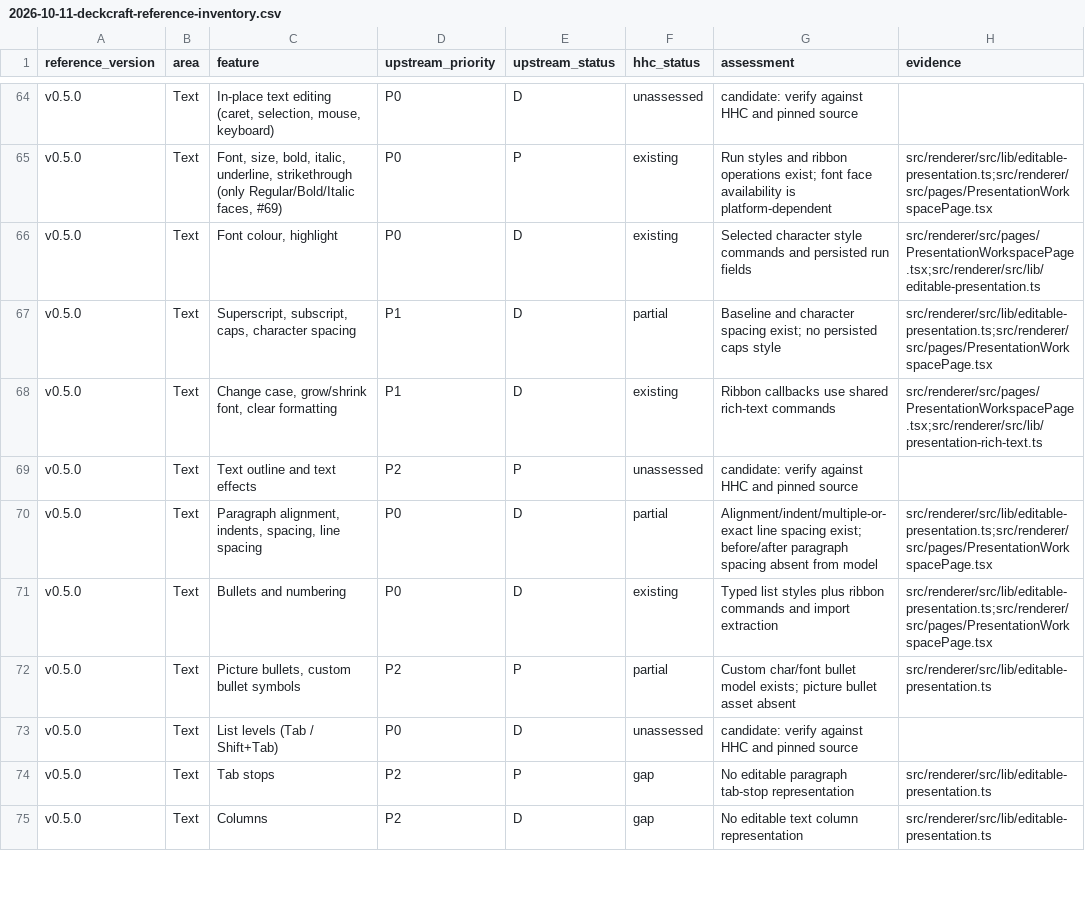
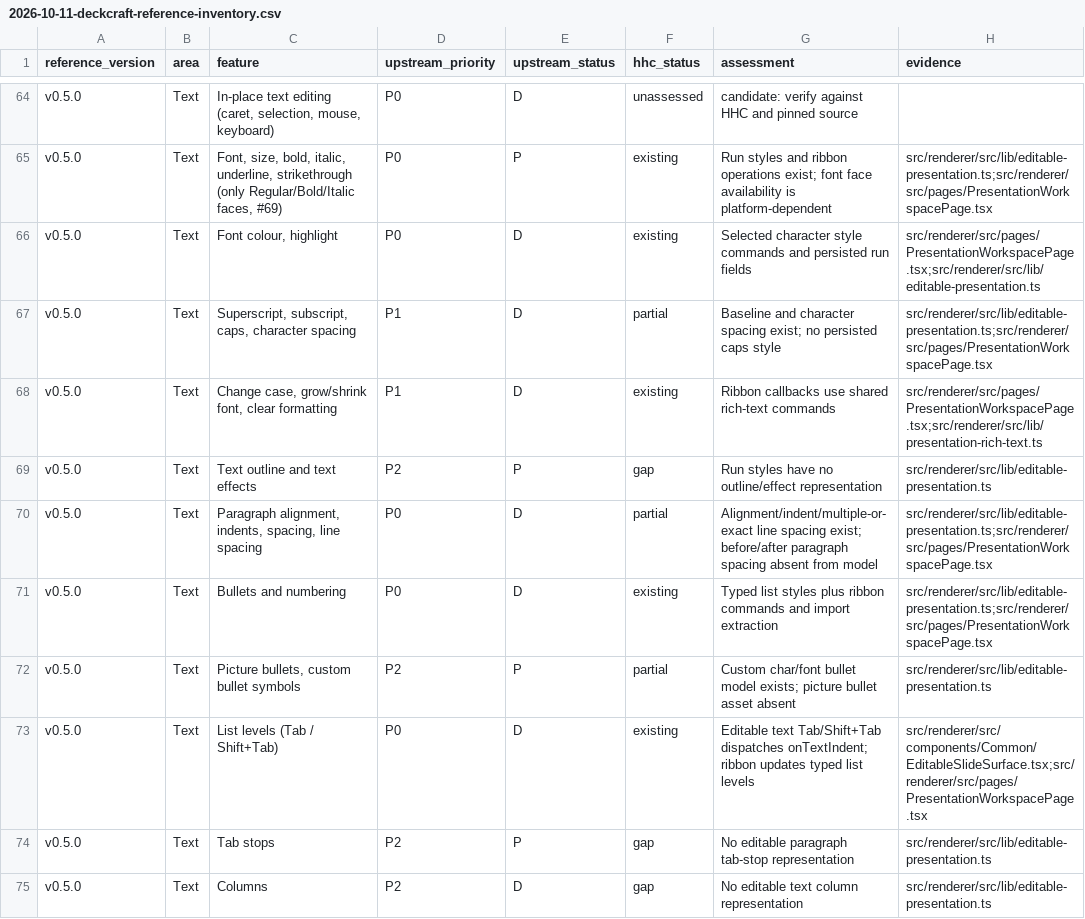
Before and after one commit to rayselfs/hhc-presenter, a CSV file: docs/superpowers/specs/2026-10-11-deckcraft-reference-inventory.csv, drawn as a sheet; only a part is shown, gaps mark what is left out; the diff covers the shown part only.

Commit message:
docs: audit master text and playback model coverage

```diff
--- a/docs/superpowers/specs/2026-10-11-deckcraft-reference-inventory.csv
+++ b/docs/superpowers/specs/2026-10-11-deckcraft-reference-inventory.csv
@@ -68,3 +68,3 @@ v0.5.0,Text,"Superscript, subscript, caps, character spacing",P1,D,partial,Basel
 v0.5.0,Text,"Change case, grow/shrink font, clear formatting",P1,D,existing,Ribbon callbacks use shared rich-text commands,src/renderer/src/pages/PresentationWorkspacePage.tsx;src/renderer/src/lib/presentation-rich-text.ts
-v0.5.0,Text,Text outline and text effects,P2,P,unassessed,candidate: verify against HHC and pinned source,
+v0.5.0,Text,Text outline and text effects,P2,P,gap,Run styles have no outline/effect representation,src/renderer/src/lib/editable-presentation.ts
 v0.5.0,Text,"Paragraph alignment, indents, spacing, line spacing",P0,D,partial,Alignment/indent/multiple-or-exact line spacing exist; before/after paragraph spacing absent from model,src/renderer/src/lib/editable-presentation.ts;src/renderer/src/pages/PresentationWorkspacePage.tsx
@@ -72,3 +72,3 @@ v0.5.0,Text,Bullets and numbering,P0,D,existing,Typed list styles plus ribbon co
 v0.5.0,Text,"Picture bullets, custom bullet symbols",P2,P,partial,Custom char/font bullet model exists; picture bullet asset absent,src/renderer/src/lib/editable-presentation.ts
-v0.5.0,Text,List levels (Tab / Shift+Tab),P0,D,unassessed,candidate: verify against HHC and pinned source,
+v0.5.0,Text,List levels (Tab / Shift+Tab),P0,D,existing,Editable text Tab/Shift+Tab dispatches onTextIndent; ribbon updates typed list levels,src/renderer/src/components/Common/EditableSlideSurface.tsx;src/renderer/src/pages/PresentationWorkspacePage.tsx
 v0.5.0,Text,Tab stops,P2,P,gap,No editable paragraph tab-stop representation,src/renderer/src/lib/editable-presentation.ts
```
Also changed, not shown: 108 edited cells elsewhere in this file.
